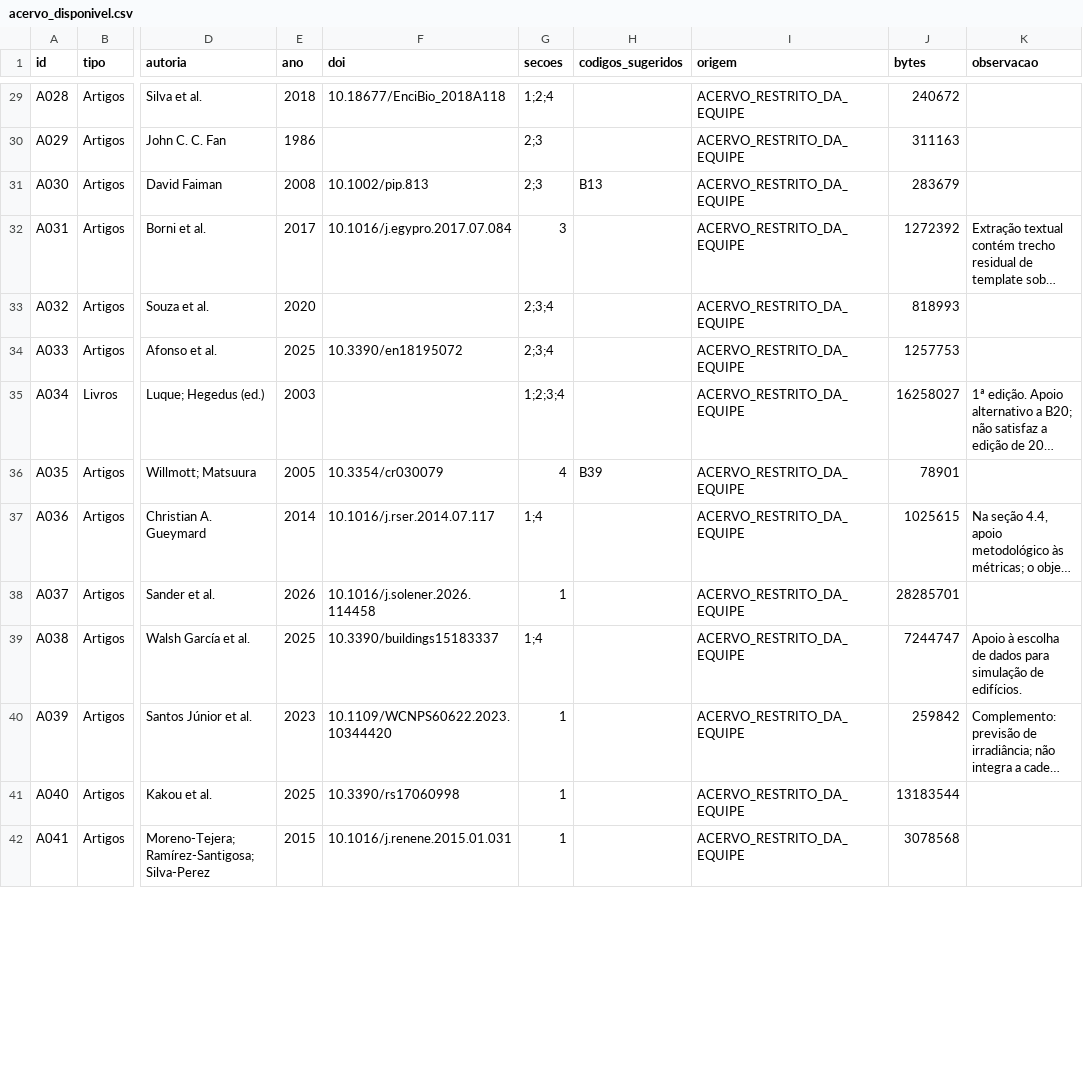
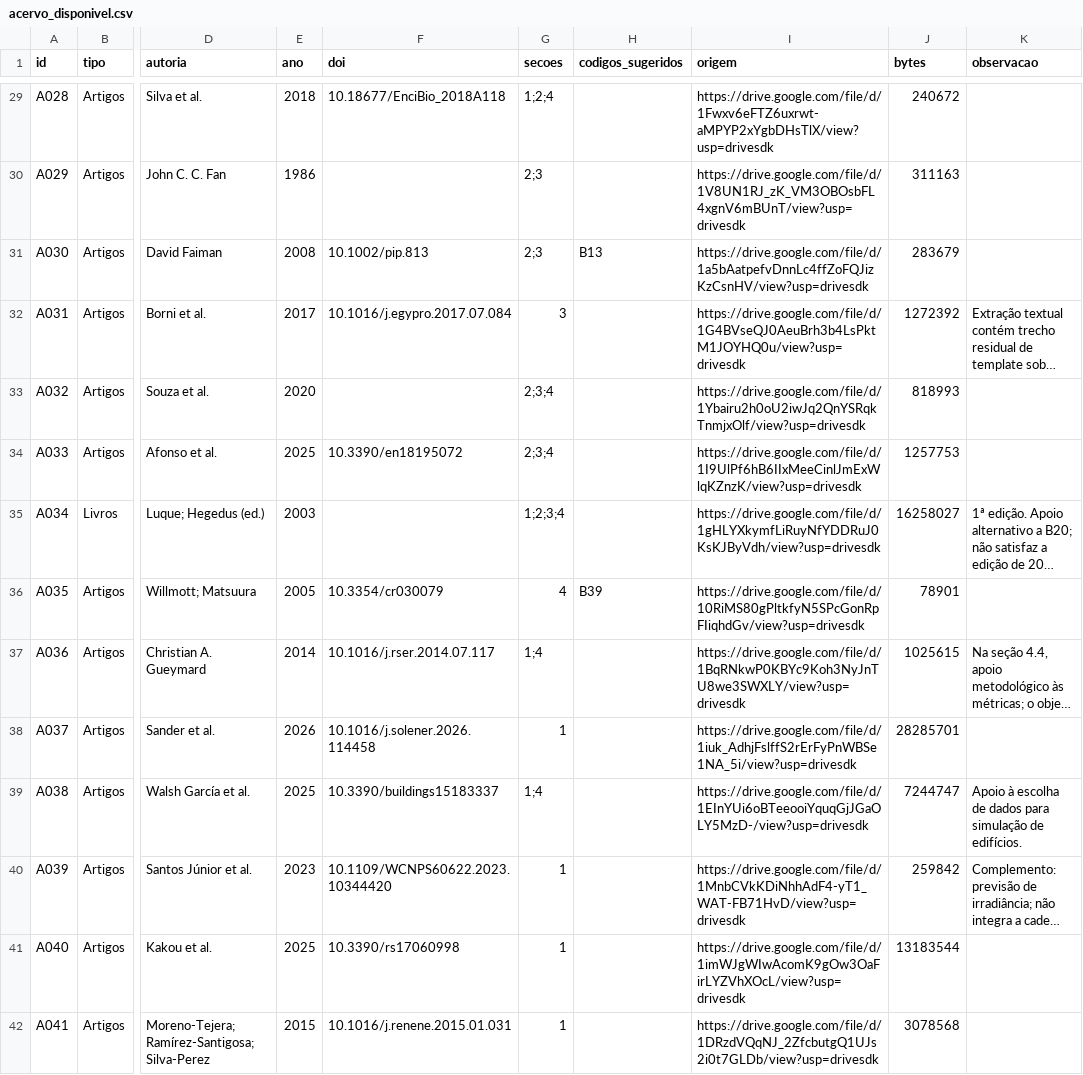
Before and after one commit to samuelasroma-byte/SPGER0046_Energias_Renovaveis, a CSV file: references/acervo_disponivel.csv, drawn as a sheet; only a part is shown, gaps mark what is left out; long unchanged cells end in …; the diff covers the shown part only; the diff names each change by its address in the sheet, - before the commit and + after, or states it on an @@ line.

Commit message:
Centraliza no GitHub o acesso ao acervo completo e aos dados originais
Restaura os links das quatro seções e dos 91 documentos bibliográficos. Acrescenta índices dos 605 arquivos do Drive e os downloads públicos dos quatro CSVs originais, com tamanhos e hashes. Define redação e revisão no GitHub e registra a conferência individual de acesso por link nos 605 arquivos.

```diff
--- a/references/acervo_disponivel.csv
+++ b/references/acervo_disponivel.csv
-I29 (origem): ACERVO_RESTRITO_DA_EQUIPE
+I29 (origem): https://drive.google.com/file/d/1Fwxv6eFTZ6uxrwt-aMPYP2xYgbDHsTlX/view?usp=drivesdk
-I30 (origem): ACERVO_RESTRITO_DA_EQUIPE
+I30 (origem): https://drive.google.com/file/d/1V8UN1RJ_zK_VM3OBOsbFL4xgnV6mBUnT/view?usp=drivesdk
-I31 (origem): ACERVO_RESTRITO_DA_EQUIPE
+I31 (origem): https://drive.google.com/file/d/1a5bAatpefvDnnLc4ffZoFQJizKzCsnHV/view?usp=drivesdk
-I32 (origem): ACERVO_RESTRITO_DA_EQUIPE
+I32 (origem): https://drive.google.com/file/d/1G4BVseQJ0AeuBrh3b4LsPktM1JOYHQ0u/view?usp=drivesdk
-I33 (origem): ACERVO_RESTRITO_DA_EQUIPE
+I33 (origem): https://drive.google.com/file/d/1Ybairu2h0oU2iwJq2QnYSRqkTnmjxOlf/view?usp=drivesdk
-I34 (origem): ACERVO_RESTRITO_DA_EQUIPE
+I34 (origem): https://drive.google.com/file/d/1I9UlPf6hB6IIxMeeCinlJmExWlqKZnzK/view?usp=drivesdk
-I35 (origem): ACERVO_RESTRITO_DA_EQUIPE
+I35 (origem): https://drive.google.com/file/d/1gHLYXkymfLiRuyNfYDDRuJ0KsKJByVdh/view?usp=drivesdk
-I36 (origem): ACERVO_RESTRITO_DA_EQUIPE
+I36 (origem): https://drive.google.com/file/d/10RiMS80gPltkfyN5SPcGonRpFIiqhdGv/view?usp=drivesdk
-I37 (origem): ACERVO_RESTRITO_DA_EQUIPE
+I37 (origem): https://drive.google.com/file/d/1BqRNkwP0KBYc9Koh3NyJnTU8we3SWXLY/view?usp=drivesdk
-I38 (origem): ACERVO_RESTRITO_DA_EQUIPE
+I38 (origem): https://drive.google.com/file/d/1iuk_AdhjFslffS2rErFyPnWBSe1NA_5i/view?usp=drivesdk
-I39 (origem): ACERVO_RESTRITO_DA_EQUIPE
+I39 (origem): https://drive.google.com/file/d/1EInYUi6oBTeeooiYquqGjJGaOLY5MzD-/view?usp=drivesdk
-I40 (origem): ACERVO_RESTRITO_DA_EQUIPE
+I40 (origem): https://drive.google.com/file/d/1MnbCVkKDiNhhAdF4-yT1_WAT-FB71HvD/view?usp=drivesdk
-I41 (origem): ACERVO_RESTRITO_DA_EQUIPE
+I41 (origem): https://drive.google.com/file/d/1imWJgWIwAcomK9gOw3OaFirLYZVhXOcL/view?usp=drivesdk
-I42 (origem): ACERVO_RESTRITO_DA_EQUIPE
+I42 (origem): https://drive.google.com/file/d/1DRzdVQqNJ_2ZfcbutgQ1UJs2i0t7GLDb/view?usp=drivesdk
```
Also changed, not shown: 77 edited cells elsewhere in this file, 47 other files.
